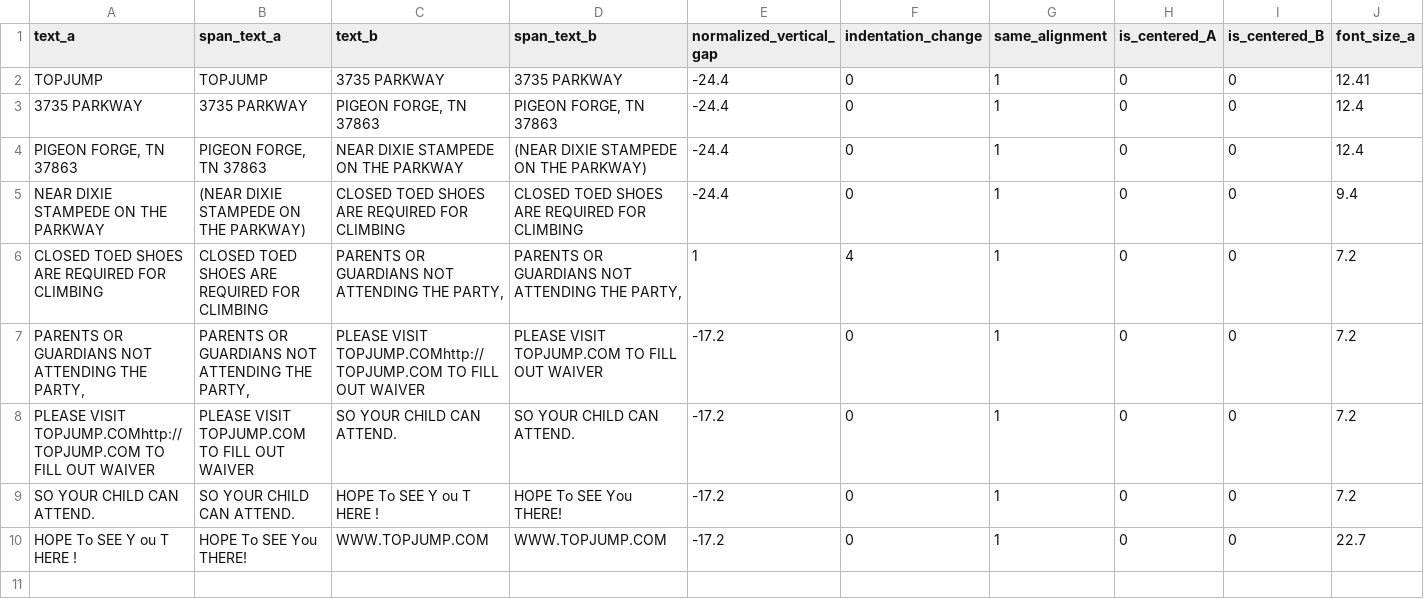
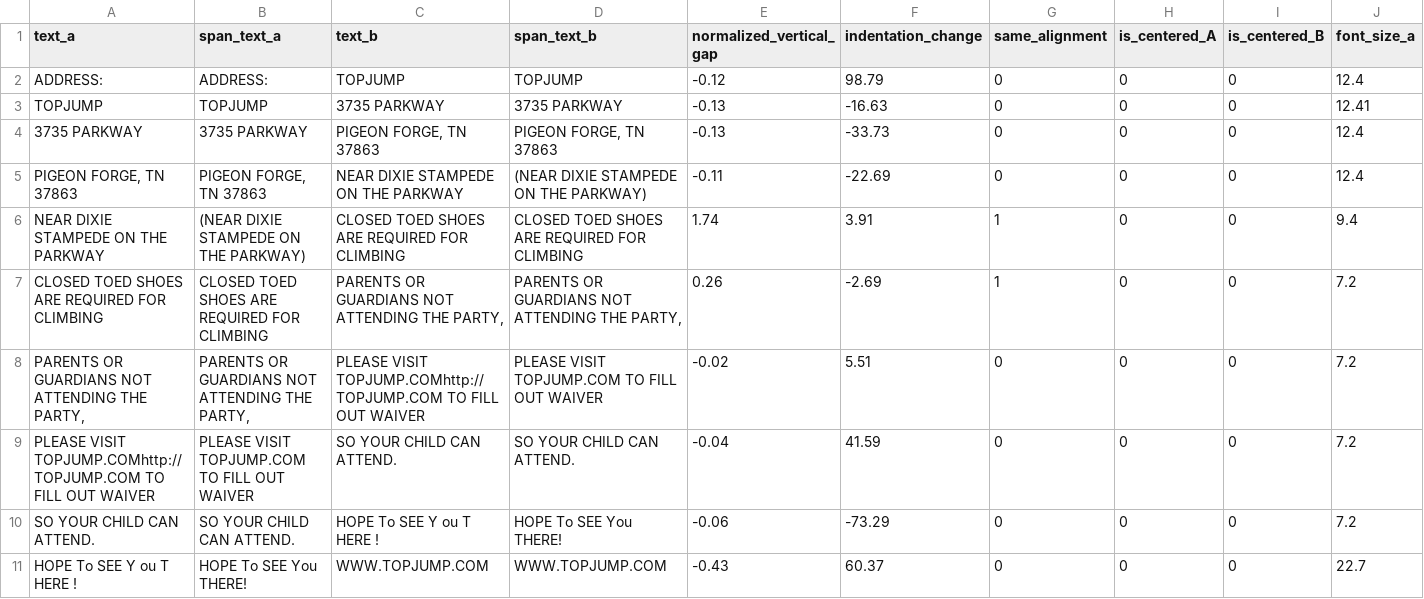
Before and after one commit to Harsh-Mohta9163/Adobe_round_1_A, a CSV file: data/test_labelled_textlines/textlines_ground_truth_file05.pdf.csv, drawn as a sheet; only a part is shown; addresses are those after the commit; rows hold the shown columns only; the diff names each change by its address in the sheet, - before the commit and + after, or states it on an @@ line.

```diff
--- a/data/test_labelled_textlines/textlines_ground_truth_file05.pdf.csv
+++ b/data/test_labelled_textlines/textlines_ground_truth_file05.pdf.csv
+row 2: ADDRESS: | ADDRESS: | TOPJUMP | TOPJUMP | -0.12 | 98.79 | 0 | 0 | 0 | 12.4
-E3:E4 (normalized_vertical_gap): -24.4
+E3:E4 (normalized_vertical_gap): -0.13
-F3 (indentation_change): 0
+F3 (indentation_change): -16.63
-G3:G5 (same_alignment): 1
+G3:G5 (same_alignment): 0
-F4 (indentation_change): 0
+F4 (indentation_change): -33.73
-E5 (normalized_vertical_gap): -24.4
+E5 (normalized_vertical_gap): -0.11
-F5 (indentation_change): 0
+F5 (indentation_change): -22.69
-E6 (normalized_vertical_gap): -24.4
+E6 (normalized_vertical_gap): 1.74
-F6 (indentation_change): 0
+F6 (indentation_change): 3.91
-E7 (normalized_vertical_gap): 1
+E7 (normalized_vertical_gap): 0.26
-F7 (indentation_change): 4
+F7 (indentation_change): -2.69
-E8 (normalized_vertical_gap): -17.2
+E8 (normalized_vertical_gap): -0.02
-F8 (indentation_change): 0
+F8 (indentation_change): 5.51
-G8:G11 (same_alignment): 1
+G8:G11 (same_alignment): 0
-E9 (normalized_vertical_gap): -17.2
+E9 (normalized_vertical_gap): -0.04
-F9 (indentation_change): 0
+F9 (indentation_change): 41.59
-E10 (normalized_vertical_gap): -17.2
+E10 (normalized_vertical_gap): -0.06
-F10 (indentation_change): 0
+F10 (indentation_change): -73.29
-E11 (normalized_vertical_gap): -17.2
+E11 (normalized_vertical_gap): -0.43
-F11 (indentation_change): 0
+F11 (indentation_change): 60.37
```
Also changed, not shown: data/test_labelled_textlines/textlines_ground_truth_file01.pdf.csv, 4 other files.
